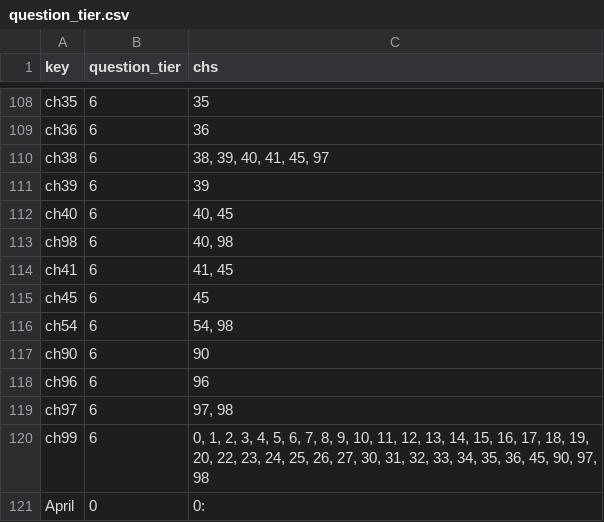
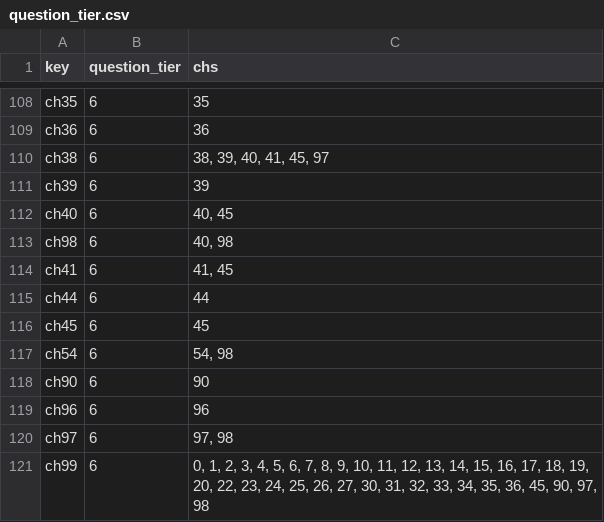
Before and after one commit to jschalk/keg, a CSV file: src/ch99_glossary/derived/question_tier.csv, drawn as a sheet; only a part is shown, gaps mark what is left out; the shorter side is filled out with more unchanged rows.

```diff
--- a/src/ch99_glossary/derived/question_tier.csv
+++ b/src/ch99_glossary/derived/question_tier.csv
@@ -114,2 +114,3 @@ ch98,6,"40, 98"
 ch41,6,"41, 45"
+ch44,6,44
 ch45,6,45
```
Also changed, not shown: src/ch99_glossary/derived/keg_exam_questions.csv, 15 other files.
